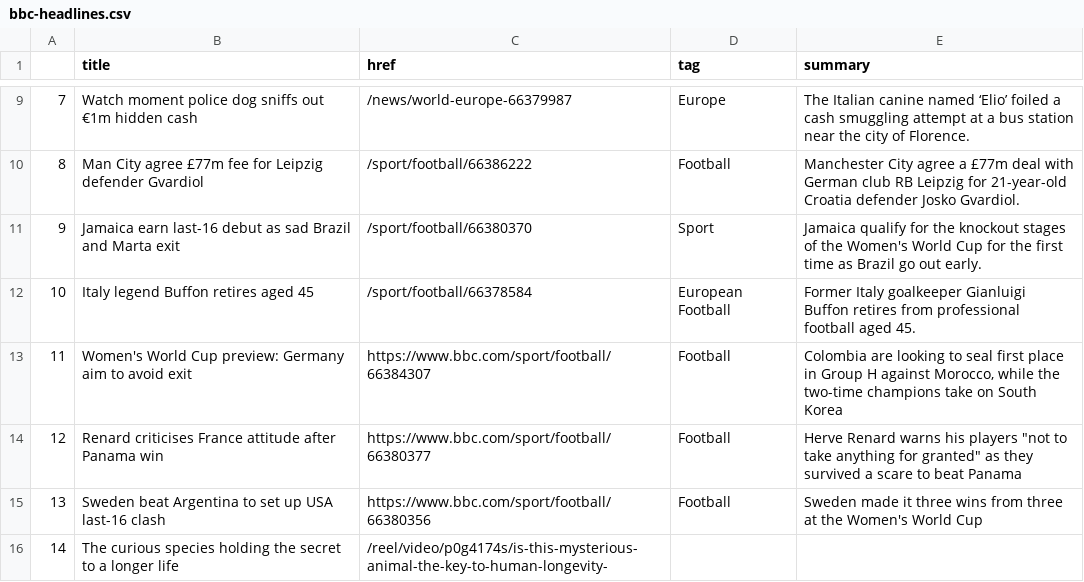
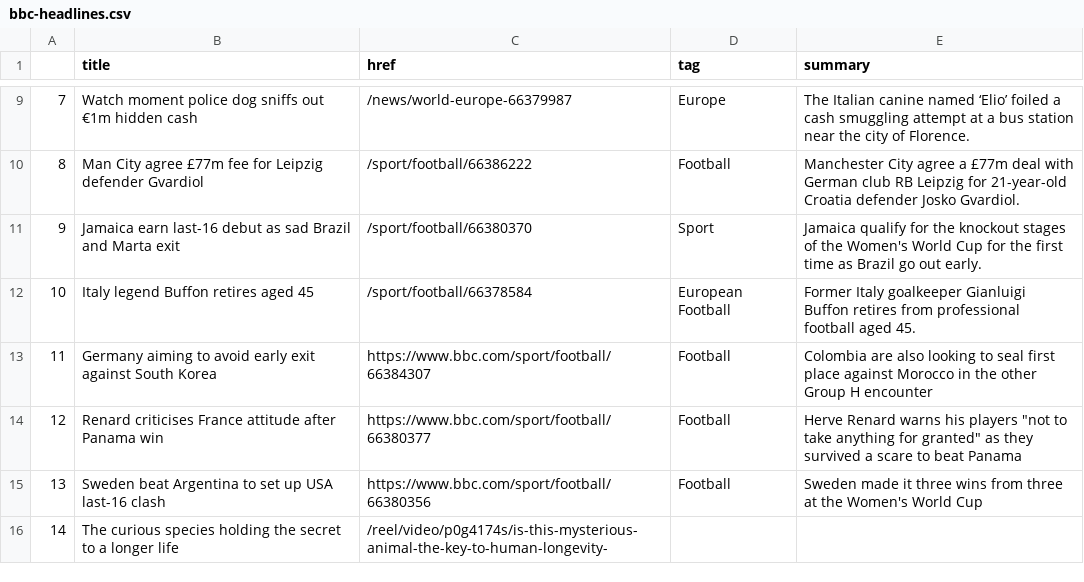
Before and after one commit to gbolduan/automatic-scraper, a CSV file: bbc-headlines.csv, drawn as a sheet; only a part is shown, gaps mark what is left out.

```diff
--- a/bbc-headlines.csv
+++ b/bbc-headlines.csv
@@ -12,3 +12,3 @@
 10,Italy legend Buffon retires aged 45,/sport/football/66378584,European Football,Former Italy goalkeeper Gianluigi Buffon retires from professional football aged 45.
-11,Women's World Cup preview: Germany aim to avoid exit,https://www.bbc.com/sport/football/66384307,Football,"Colombia are looking to seal first place in Group H against Morocco, while the two-time champions take on South Korea"
+11,Germany aiming to avoid early exit against South Korea,https://www.bbc.com/sport/football/66384307,Football,Colombia are also looking to seal first place against Morocco in the other Group H encounter
 12,Renard criticises France attitude after Panama win,https://www.bbc.com/sport/football/66380377,Football,"Herve Renard warns his players ""not to take anything for granted"" as they survived a scare to beat Panama"
```
